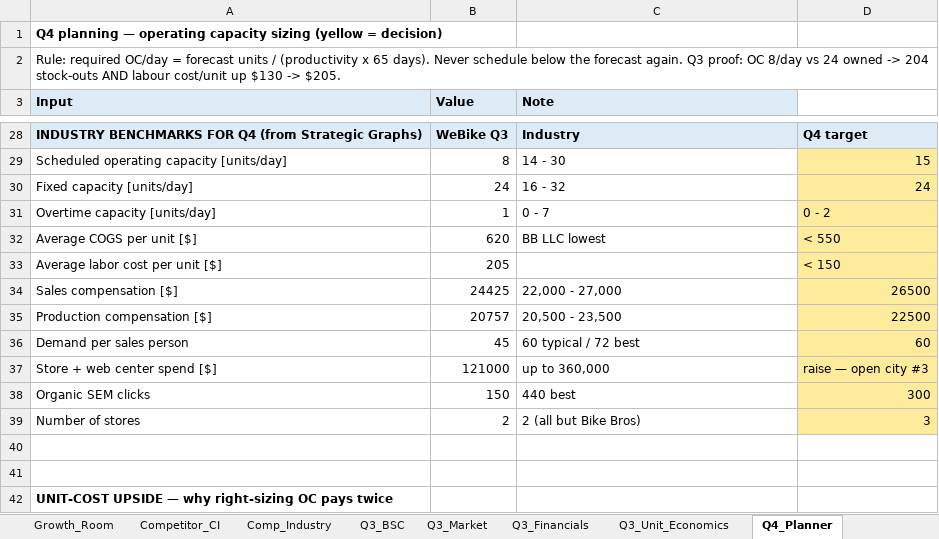
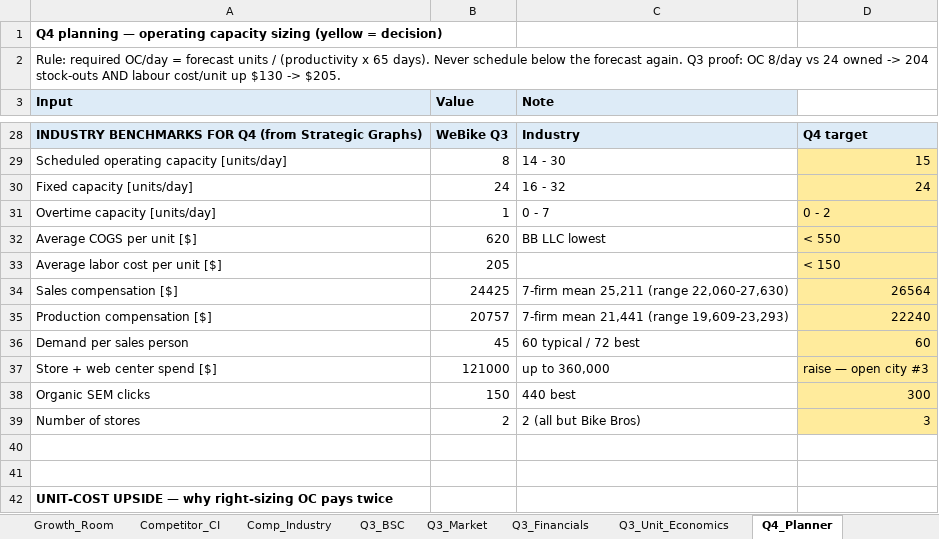
Before and after one commit to KyleConger/VentureBike, an Excel workbook: quarters/Q3/Q3Data.xlsx, sheet Q4_Planner, drawn as a sheet; only a part is shown, gaps mark what is left out; values as stored, in another font and other column widths than the file's, no borders; the diff names each change by its address in the sheet, - before the commit and + after, or states it on an @@ line.

```diff
--- a/quarters/Q3/Q3Data.xlsx (sheet Q4_Planner)
+++ b/quarters/Q3/Q3Data.xlsx (sheet Q4_Planner)
-C34 (Note): 22,000 - 27,000
+C34 (Note): 7-firm mean 25,211 (range 22,060-27,630)
-D34: 26500
+D34: 26564
-C35 (Note): 20,500 - 23,500
+C35 (Note): 7-firm mean 21,441 (range 19,609-23,293)
-D35: 22500
+D35: 22240
```
Also changed, not shown: sheet Q3_Ad_Judgment, sheet Q3_Industry_Graphs, sheet Q3_BSC, other sheet tabs, 15 other files.
